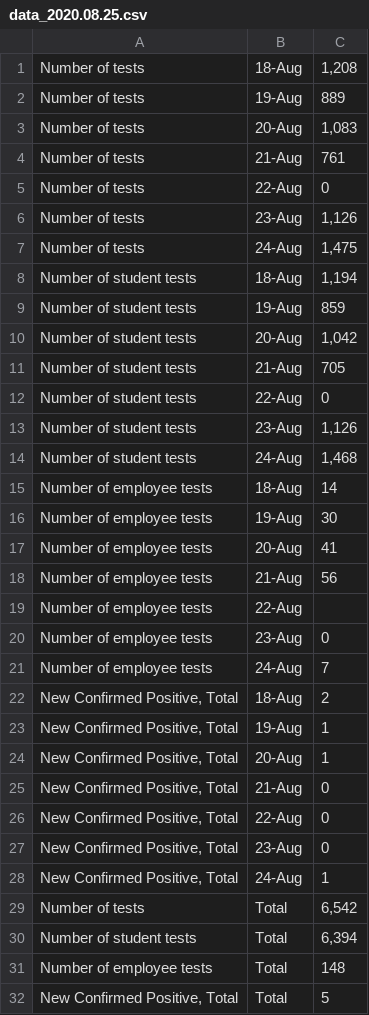
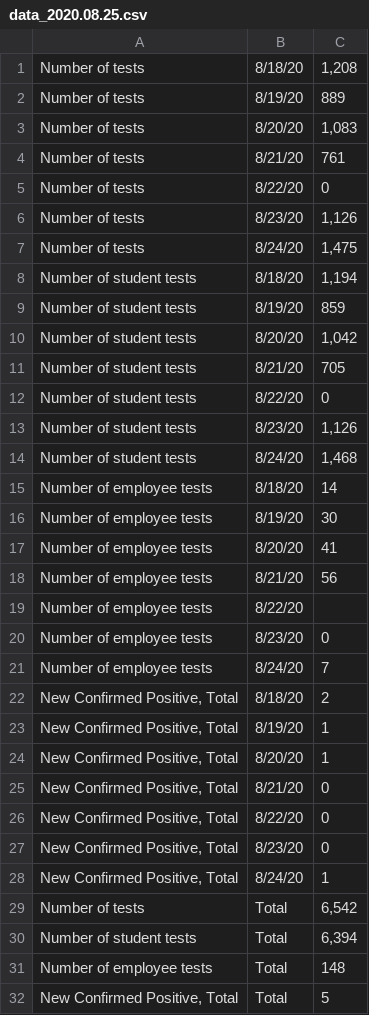
Before and after one commit to dashiellmassey/cornell-covid-dashboard, a CSV file: raw_data/data_2020.08.25.csv, drawn as a sheet.

```diff
--- a/raw_data/data_2020.08.25.csv
+++ b/raw_data/data_2020.08.25.csv
@@ -1,29 +1,29 @@
-Number of tests,18-Aug,"1,208"
-Number of tests,19-Aug,889
-Number of tests,20-Aug,"1,083"
-Number of tests,21-Aug,761
-Number of tests,22-Aug,0
-Number of tests,23-Aug,"1,126"
-Number of tests,24-Aug,"1,475"
-Number of student tests,18-Aug,"1,194"
-Number of student tests,19-Aug,859
-Number of student tests,20-Aug,"1,042"
-Number of student tests,21-Aug,705
-Number of student tests,22-Aug,0
-Number of student tests,23-Aug,"1,126"
-Number of student tests,24-Aug,"1,468"
-Number of employee tests,18-Aug,14
-Number of employee tests,19-Aug,30
-Number of employee tests,20-Aug,41
-Number of employee tests,21-Aug,56
-Number of employee tests,22-Aug,
-Number of employee tests,23-Aug,0
-Number of employee tests,24-Aug,7
-"New Confirmed Positive, Total",18-Aug,2
-"New Confirmed Positive, Total",19-Aug,1
-"New Confirmed Positive, Total",20-Aug,1
-"New Confirmed Positive, Total",21-Aug,0
-"New Confirmed Positive, Total",22-Aug,0
-"New Confirmed Positive, Total",23-Aug,0
-"New Confirmed Positive, Total",24-Aug,1
+Number of tests,8/18/20,"1,208"
+Number of tests,8/19/20,889
+Number of tests,8/20/20,"1,083"
+Number of tests,8/21/20,761
+Number of tests,8/22/20,0
+Number of tests,8/23/20,"1,126"
+Number of tests,8/24/20,"1,475"
+Number of student tests,8/18/20,"1,194"
+Number of student tests,8/19/20,859
+Number of student tests,8/20/20,"1,042"
+Number of student tests,8/21/20,705
+Number of student tests,8/22/20,0
+Number of student tests,8/23/20,"1,126"
+Number of student tests,8/24/20,"1,468"
+Number of employee tests,8/18/20,14
+Number of employee tests,8/19/20,30
+Number of employee tests,8/20/20,41
+Number of employee tests,8/21/20,56
+Number of employee tests,8/22/20,
+Number of employee tests,8/23/20,0
+Number of employee tests,8/24/20,7
+"New Confirmed Positive, Total",8/18/20,2
+"New Confirmed Positive, Total",8/19/20,1
+"New Confirmed Positive, Total",8/20/20,1
+"New Confirmed Positive, Total",8/21/20,0
+"New Confirmed Positive, Total",8/22/20,0
+"New Confirmed Positive, Total",8/23/20,0
+"New Confirmed Positive, Total",8/24/20,1
 Number of tests,Total,"6,542"
```
Also changed, not shown: raw_data/data_2020.08.24.csv, raw_data/data_2020.08.26.csv, 5 other files.
